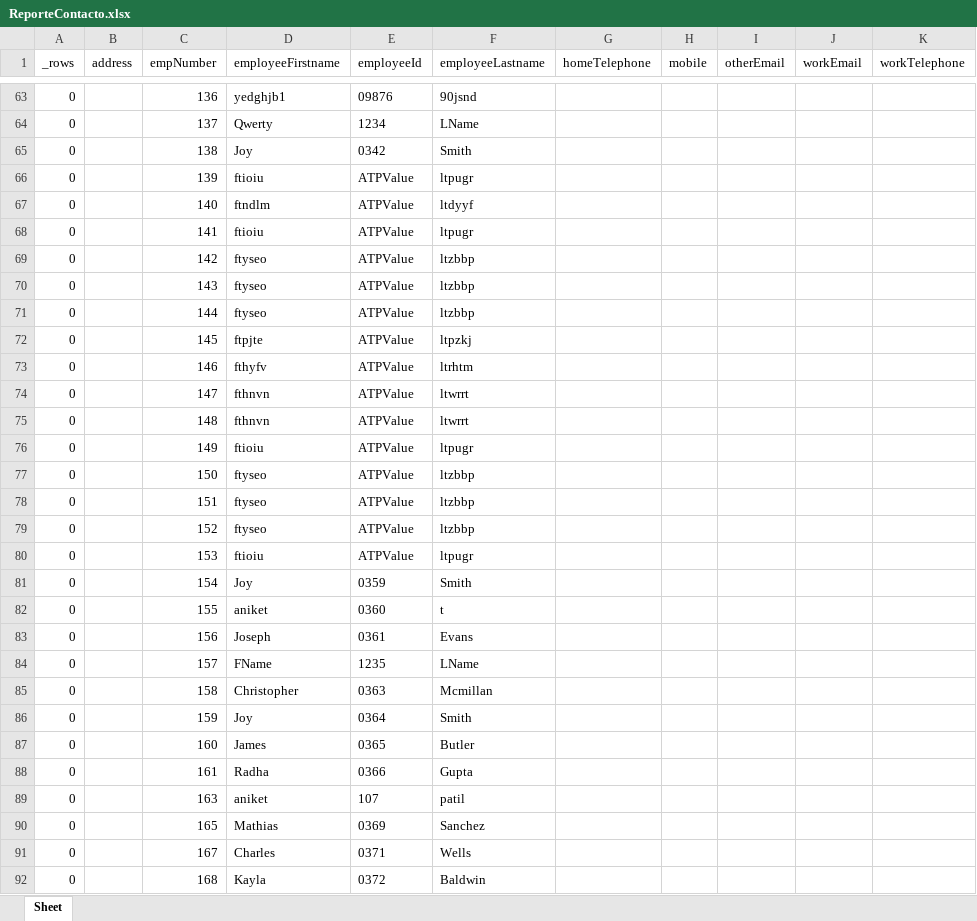
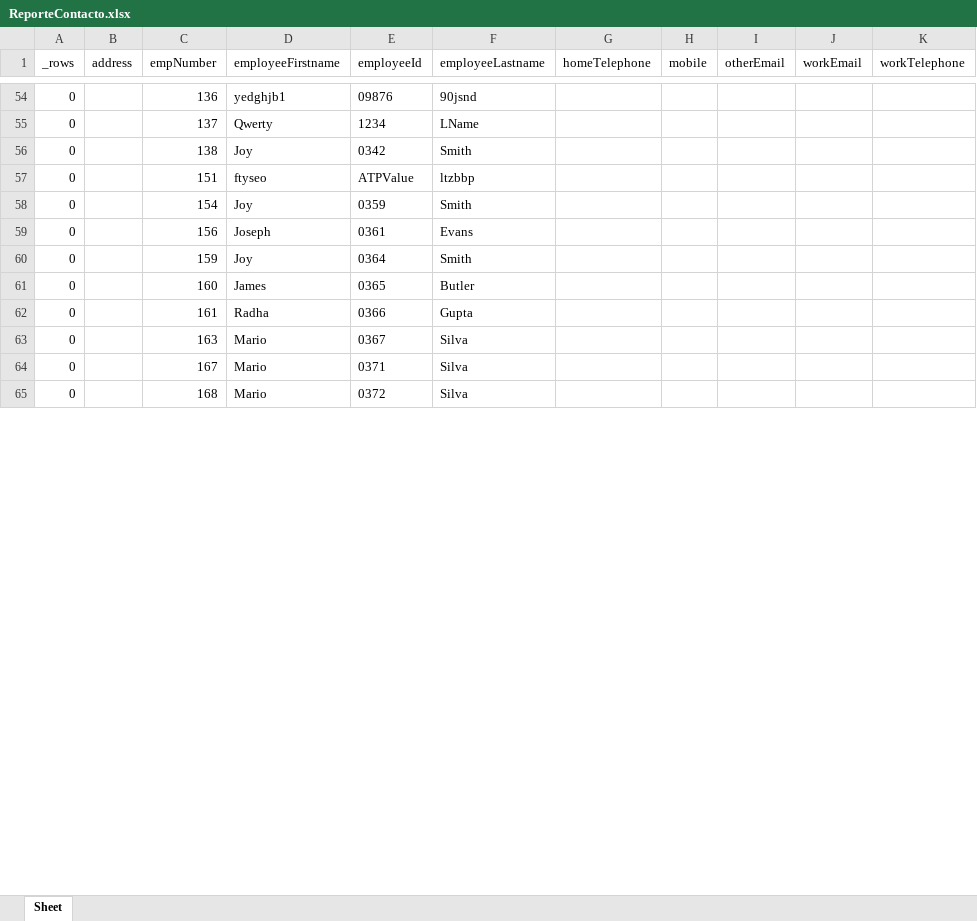
Before and after one commit to jesusmejia0525/CapacitacionRobotFrame, an Excel workbook: automation-demo2/results/ReporteContacto.xlsx, sheet Sheet, drawn as a sheet; only a part is shown, gaps mark what is left out; values as stored, in another font and other column widths than the file's, no borders; removed rows and columns are numbered as before the commit, all else as after; the diff covers the shown part only; the diff names each change by its address in the sheet, - before the commit and + after, or states it on an @@ line.

```diff
--- a/automation-demo2/results/ReporteContacto.xlsx (sheet Sheet)
+++ b/automation-demo2/results/ReporteContacto.xlsx (sheet Sheet)
-row 66: 0 |  | 139 | ftioiu | ATPValue | ltpugr
-row 67: 0 |  | 140 | ftndlm | ATPValue | ltdyyf
-row 68: 0 |  | 141 | ftioiu | ATPValue | ltpugr
-row 69: 0 |  | 142 | ftyseo | ATPValue | ltzbbp
-row 70: 0 |  | 143 | ftyseo | ATPValue | ltzbbp
-row 71: 0 |  | 144 | ftyseo | ATPValue | ltzbbp
-row 72: 0 |  | 145 | ftpjte | ATPValue | ltpzkj
-row 73: 0 |  | 146 | fthyfv | ATPValue | ltrhtm
-row 74: 0 |  | 147 | fthnvn | ATPValue | ltwrrt
-row 75: 0 |  | 148 | fthnvn | ATPValue | ltwrrt
-row 76: 0 |  | 149 | ftioiu | ATPValue | ltpugr
-row 77: 0 |  | 150 | ftyseo | ATPValue | ltzbbp
-row 79: 0 |  | 152 | ftyseo | ATPValue | ltzbbp
-row 80: 0 |  | 153 | ftioiu | ATPValue | ltpugr
-row 82: 0 |  | 155 | aniket | 0360 | t
-row 84: 0 |  | 157 | FName | 1235 | LName
-row 85: 0 |  | 158 | Christopher | 0363 | Mcmillan
-D63 (employeeFirstname): aniket
+D63 (employeeFirstname): Mario
-E63 (employeeId): 107
+E63 (employeeId): 0367
-F63 (employeeLastname): patil
+F63 (employeeLastname): Silva
-row 90: 0 |  | 165 | Mathias | 0369 | Sanchez
-D64 (employeeFirstname): Charles
+D64 (employeeFirstname): Mario
-F64 (employeeLastname): Wells
+F64 (employeeLastname): Silva
-D65 (employeeFirstname): Kayla
+D65 (employeeFirstname): Mario
-F65 (employeeLastname): Baldwin
+F65 (employeeLastname): Silva
```
Also changed, not shown: 33 added rows, 10 removed rows and 45 edited cells elsewhere in this sheet, automation-demo2/data/empleados.xlsx, 5 other files.
